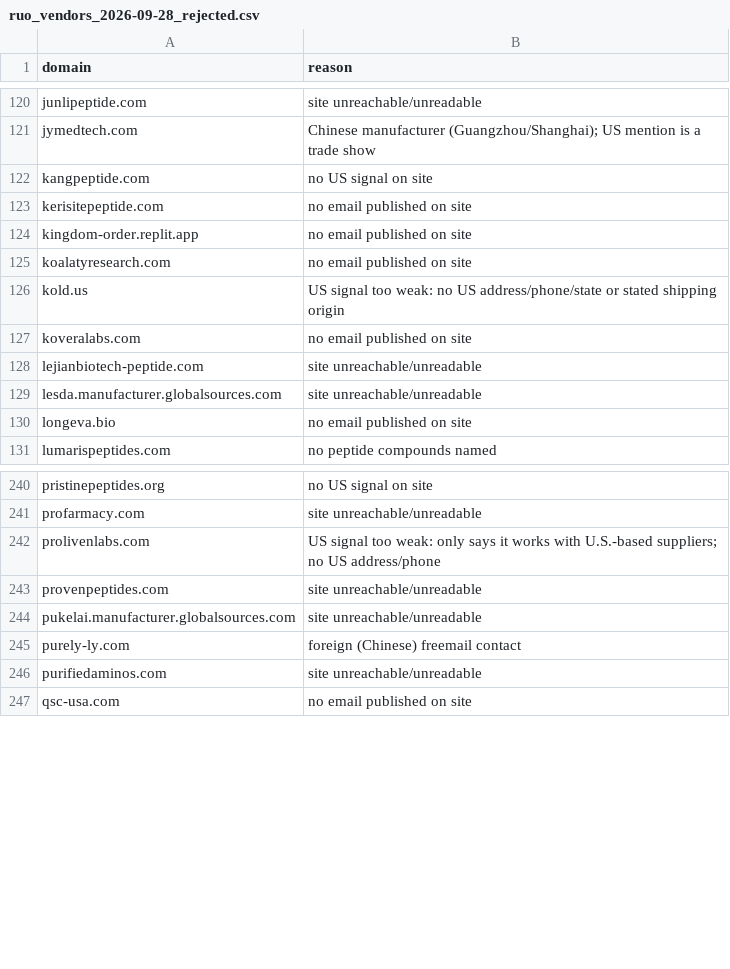
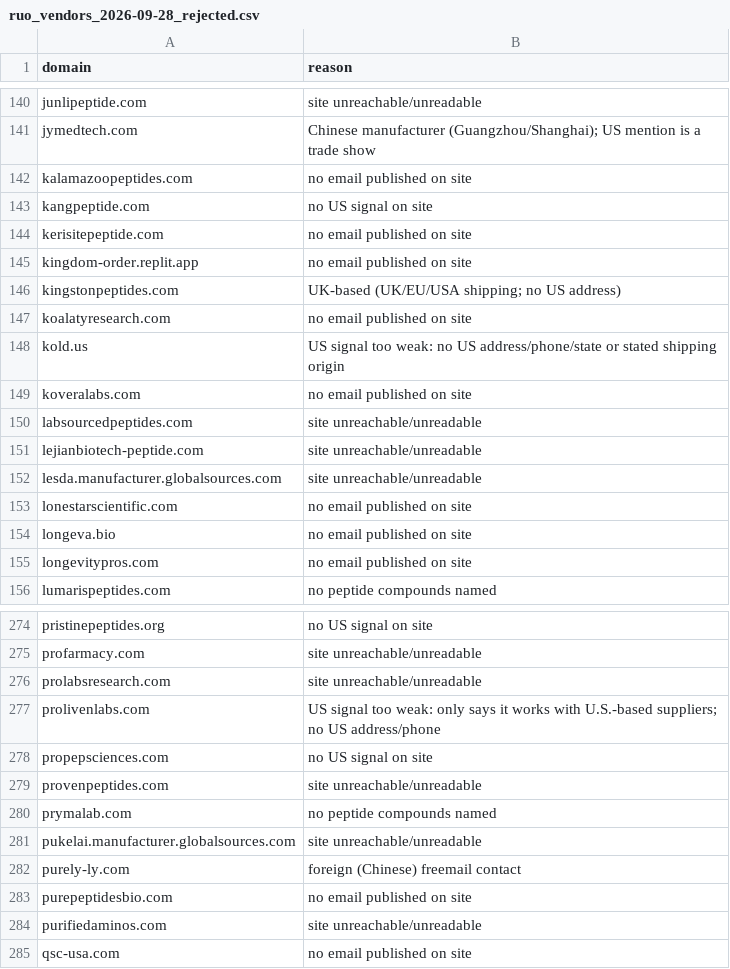
Before and after one commit to cfnoperations1-cell/g, a CSV file: scraper/hunts/ruo_vendors_2026-09-28_rejected.csv, drawn as a sheet; only a part is shown, gaps mark what is left out; the diff covers the shown part only.

```diff
--- a/scraper/hunts/ruo_vendors_2026-09-28_rejected.csv
+++ b/scraper/hunts/ruo_vendors_2026-09-28_rejected.csv
@@ -121,2 +141,3 @@ junlipeptide.com,site unreachable/unreadable
 jymedtech.com,Chinese manufacturer (Guangzhou/Shanghai); US mention is a trade show
+kalamazoopeptides.com,no email published on site
 kangpeptide.com,no US signal on site
@@ -124,2 +145,3 @@ kerisitepeptide.com,no email published on site
 kingdom-order.replit.app,no email published on site
+kingstonpeptides.com,UK-based (UK/EU/USA shipping; no US address)
 koalatyresearch.com,no email published on site
@@ -127,5 +149,8 @@ kold.us,US signal too weak: no US address/phone/state or stated shipping origin
 koveralabs.com,no email published on site
+labsourcedpeptides.com,site unreachable/unreadable
 lejianbiotech-peptide.com,site unreachable/unreadable
 lesda.manufacturer.globalsources.com,site unreachable/unreadable
+lonestarscientific.com,no email published on site
 longeva.bio,no email published on site
+longevitypros.com,no email published on site
 lumarispeptides.com,no peptide compounds named
@@ -241,6 +275,10 @@ pristinepeptides.org,no US signal on site
 profarmacy.com,site unreachable/unreadable
+prolabsresearch.com,site unreachable/unreadable
 prolivenlabs.com,US signal too weak: only says it works with U.S.-based suppliers; no US address/phone
+propepsciences.com,no US signal on site
 provenpeptides.com,site unreachable/unreadable
+prymalab.com,no peptide compounds named
 pukelai.manufacturer.globalsources.com,site unreachable/unreadable
 purely-ly.com,foreign (Chinese) freemail contact
+purepeptidesbio.com,no email published on site
 purifiedaminos.com,site unreachable/unreadable
```
Also changed, not shown: 55 added rows, 7 removed rows and 6 edited cells elsewhere in this file, 1 other file.
